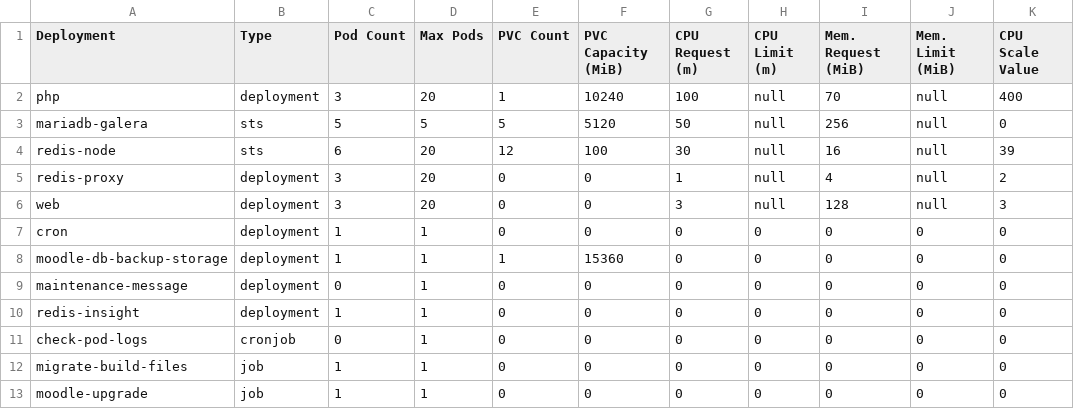
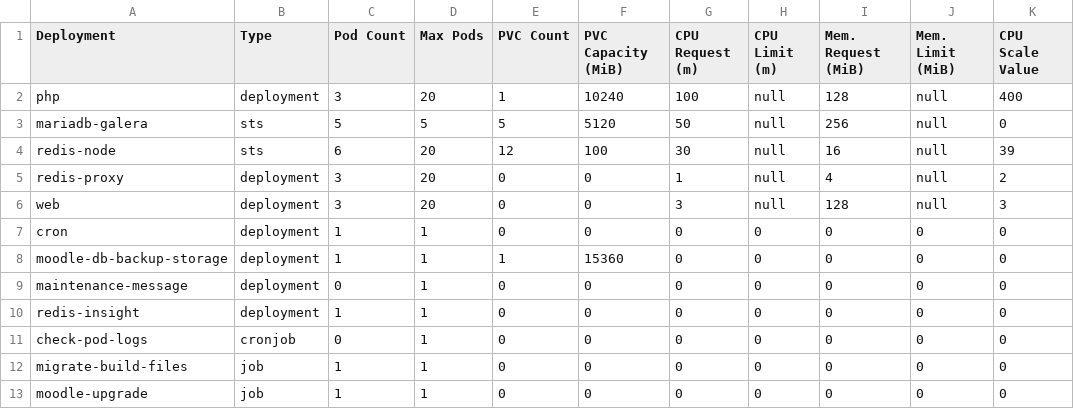
Before and after one commit to bcgov/moodle-nginx, a CSV file: openshift/e66ac2-dev-sizing.csv, drawn as a sheet.

Commit message:
Fix set_resources to better handle/enforce valid values Add label to maintenance

```diff
--- a/openshift/e66ac2-dev-sizing.csv
+++ b/openshift/e66ac2-dev-sizing.csv
@@ -1,3 +1,3 @@
 Deployment,Type,Pod Count,Max Pods,PVC Count,PVC Capacity (MiB),CPU Request (m),CPU Limit (m),Mem. Request (MiB),Mem. Limit (MiB),CPU Scale Value
-php,deployment,3,20,1,10240,100,null,70,null,400
+php,deployment,3,20,1,10240,100,null,128,null,400
 mariadb-galera,sts,5,5,5,5120,50,null,256,null,0
```
Also changed, not shown: 2 other files.
